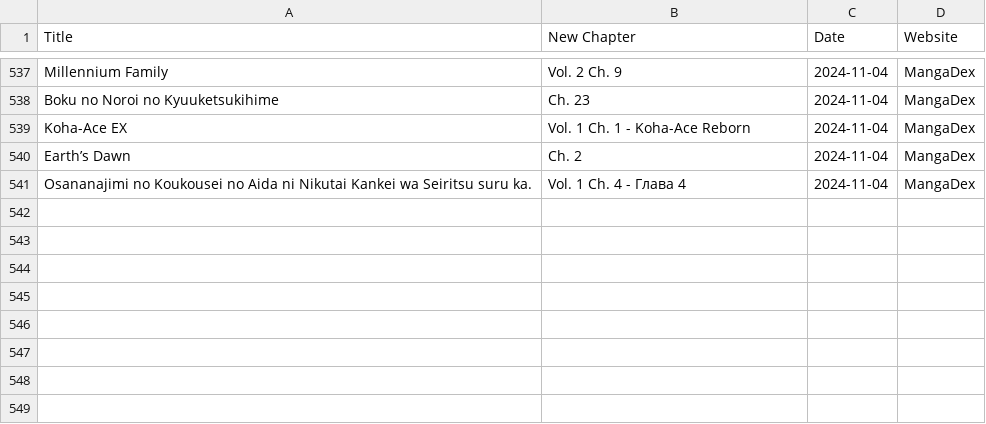
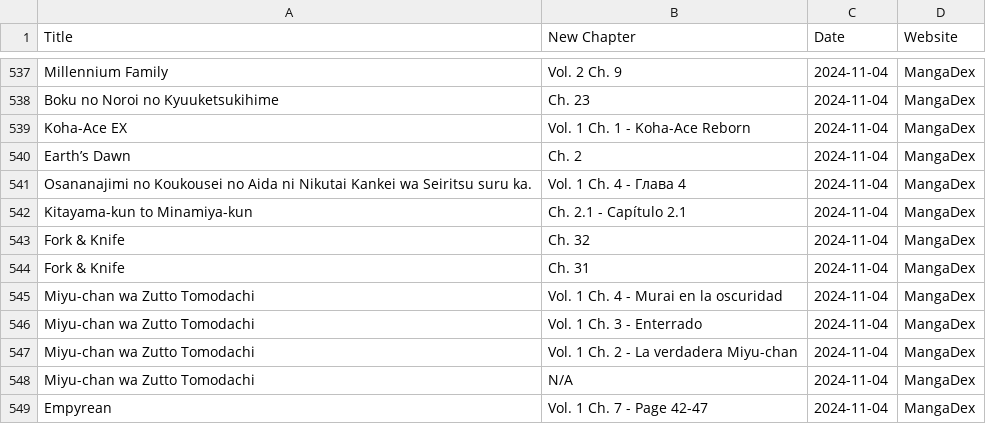
Before and after one commit to Ellimaaac/MangaNotifier, a CSV file: dB/manga_data_mangadex_2024-11-04.csv, drawn as a sheet; only a part is shown, gaps mark what is left out; the diff names each change by its address in the sheet, - before the commit and + after, or states it on an @@ line.

Commit message:
Add manga_data_mangadex_2024-11-04.csv

```diff
--- a/dB/manga_data_mangadex_2024-11-04.csv
+++ b/dB/manga_data_mangadex_2024-11-04.csv
+row 542: Kitayama-kun to Minamiya-kun | Ch. 2.1 - Capítulo 2.1 | 2024-11-04 | MangaDex
+row 543: Fork & Knife | Ch. 32 | 2024-11-04 | MangaDex
+row 544: Fork & Knife | Ch. 31 | 2024-11-04 | MangaDex
+row 545: Miyu-chan wa Zutto Tomodachi | Vol. 1 Ch. 4 - Murai en la oscuridad | 2024-11-04 | MangaDex
+row 546: Miyu-chan wa Zutto Tomodachi | Vol. 1 Ch. 3 - Enterrado | 2024-11-04 | MangaDex
+row 547: Miyu-chan wa Zutto Tomodachi | Vol. 1 Ch. 2 - La verdadera Miyu-chan | 2024-11-04 | MangaDex
+row 548: Miyu-chan wa Zutto Tomodachi | N/A | 2024-11-04 | MangaDex
+row 549: Empyrean | Vol. 1 Ch. 7 - Page 42-47 | 2024-11-04 | MangaDex
```
